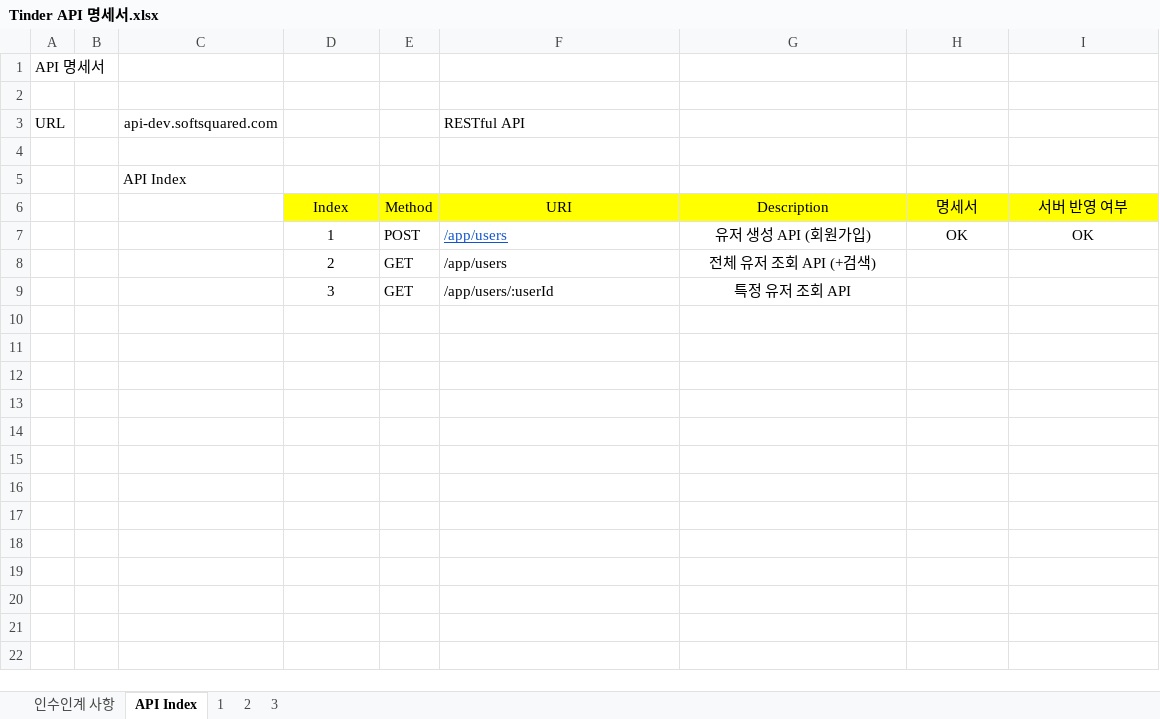
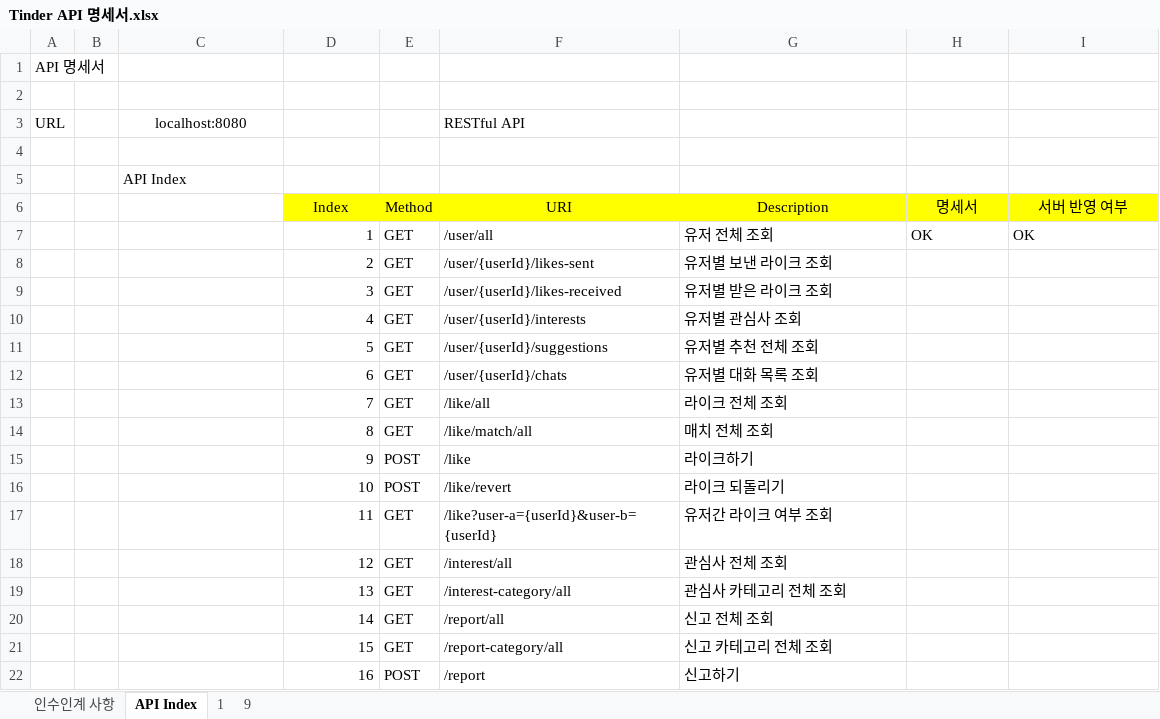
Before and after one commit to GrandNewStart/Rising-Camp-Plus-Backend, an Excel workbook: Week 3/resources/Tinder API 명세서.xlsx, sheet API Index, drawn as a sheet; only a part is shown; values as stored, in another font and other column widths than the file's, no borders; charts and pictures not drawn; the diff covers the shown part only; the diff names each change by its address in the sheet, - before the commit and + after, or states it on an @@ line.

```diff
--- a/Week 3/resources/Tinder API 명세서.xlsx (sheet API Index)
+++ b/Week 3/resources/Tinder API 명세서.xlsx (sheet API Index)
-sheet tab: 2
-sheet tab: 3
+sheet tab: 9
-C3: api-dev.softsquared.com
+C3: localhost:8080
-D7:D9 alignment: center
+D7:D9 alignment: right
-E7: POST
+E7: GET
-F7: /app/users
+F7: /user/all
@@ F7 underline: on → off, text colour: #1155CC → black @@
-G7: 유저 생성 API (회원가입)
+G7: 유저 전체 조회
-G7:I7 alignment: center
+G7:I7 alignment: left
-F8: /app/users
+F8: /user/{userId}/likes-sent
-G8: 전체 유저 조회 API (+검색)
+G8: 유저별 보낸 라이크 조회
-G8:G9 alignment: center
+G8:G9 alignment: left
-F9: /app/users/:userId
+F9: /user/{userId}/likes-received
-G9: 특정 유저 조회 API
+G9: 유저별 받은 라이크 조회
+row 10:  |  |  | 4 | GET | /user/{userId}/interests | 유저별 관심사 조회
+row 11:  |  |  | 5 | GET | /user/{userId}/suggestions | 유저별 추천 전체 조회
+row 12:  |  |  | 6 | GET | /user/{userId}/chats | 유저별 대화 목록 조회
+row 13:  |  |  | 7 | GET | /like/all | 라이크 전체 조회
+row 14:  |  |  | 8 | GET | /like/match/all | 매치 전체 조회
+row 15:  |  |  | 9 | POST | /like | 라이크하기
+row 16:  |  |  | 10 | POST | /like/revert | 라이크 되돌리기
+row 17:  |  |  | 11 | GET | /like?user-a={userId}&user-b={userId} | 유저간 라이크 여부 조회
+row 18:  |  |  | 12 | GET | /interest/all | 관심사 전체 조회
+row 19:  |  |  | 13 | GET | /interest-category/all | 관심사 카테고리 전체 조회
+row 20:  |  |  | 14 | GET | /report/all | 신고 전체 조회
+row 21:  |  |  | 15 | GET | /report-category/all | 신고 카테고리 전체 조회
+row 22:  |  |  | 16 | POST | /report | 신고하기
```
Also changed, not shown: 7 added rows elsewhere in this sheet, sheet 1, charts or pictures, 2 other files.
